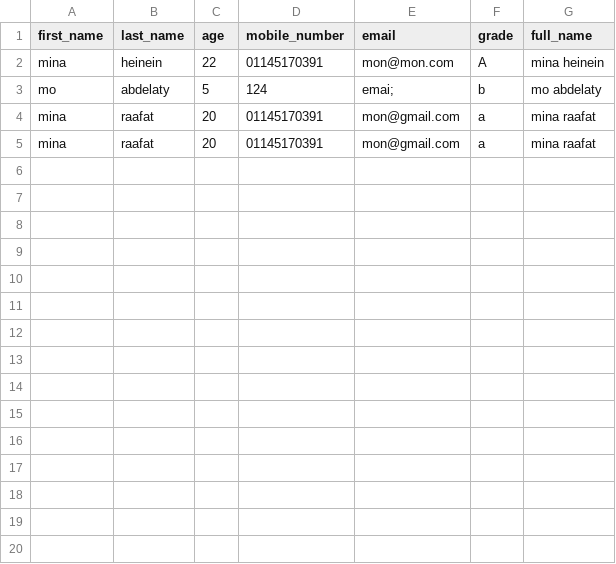
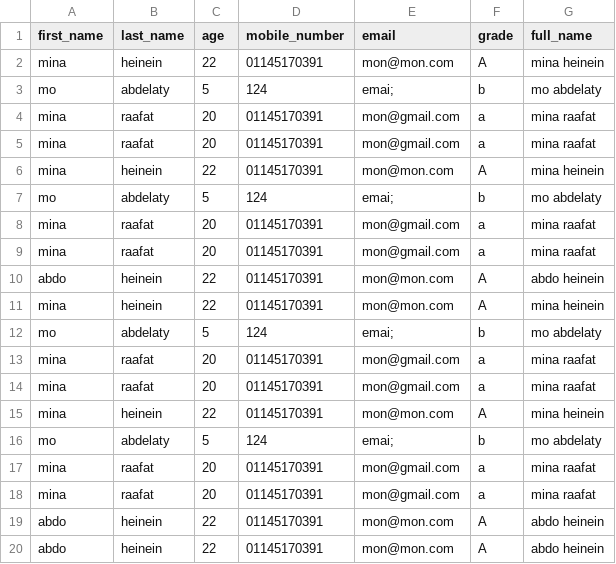
Before and after one commit to MinaWagdy5/Student-Management-System, a CSV file: students.csv, drawn as a sheet; the diff names each change by its address in the sheet, - before the commit and + after, or states it on an @@ line.

```diff
--- a/students.csv
+++ b/students.csv
+row 6: mina | heinein | 22 | 01145170391 | mon@mon.com | A | mina heinein
+row 7: mo | abdelaty | 5 | 124 | emai; | b | mo abdelaty
+row 8: mina | raafat | 20 | 01145170391 | mon@gmail.com | a | mina raafat
+row 9: mina | raafat | 20 | 01145170391 | mon@gmail.com | a | mina raafat
+row 10: abdo | heinein | 22 | 01145170391 | mon@mon.com | A | abdo heinein
+row 11: mina | heinein | 22 | 01145170391 | mon@mon.com | A | mina heinein
+row 12: mo | abdelaty | 5 | 124 | emai; | b | mo abdelaty
+row 13: mina | raafat | 20 | 01145170391 | mon@gmail.com | a | mina raafat
+row 14: mina | raafat | 20 | 01145170391 | mon@gmail.com | a | mina raafat
+row 15: mina | heinein | 22 | 01145170391 | mon@mon.com | A | mina heinein
+row 16: mo | abdelaty | 5 | 124 | emai; | b | mo abdelaty
+row 17: mina | raafat | 20 | 01145170391 | mon@gmail.com | a | mina raafat
+row 18: mina | raafat | 20 | 01145170391 | mon@gmail.com | a | mina raafat
+row 19: abdo | heinein | 22 | 01145170391 | mon@mon.com | A | abdo heinein
+row 20: abdo | heinein | 22 | 01145170391 | mon@mon.com | A | abdo heinein
```
Also changed, not shown: 11 other files.
